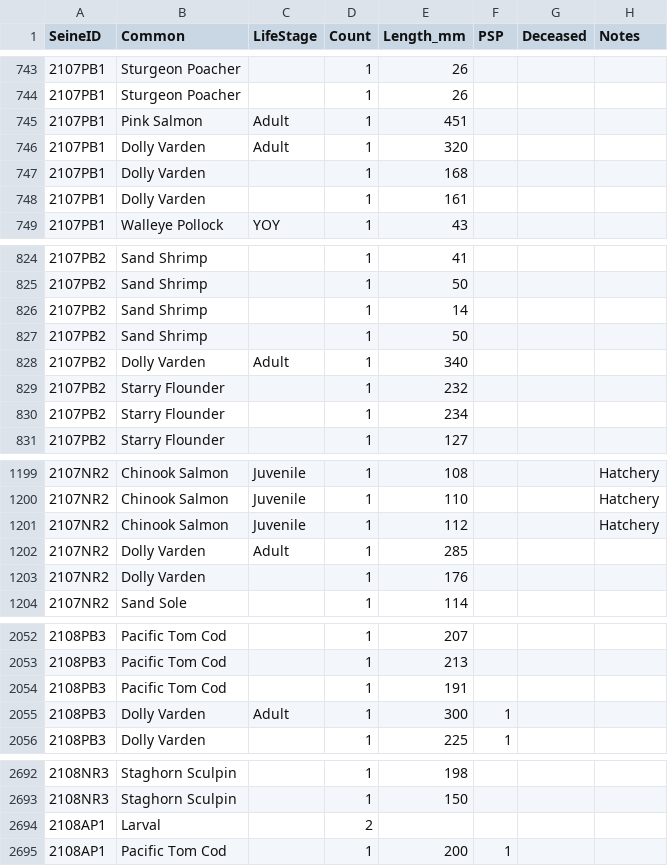
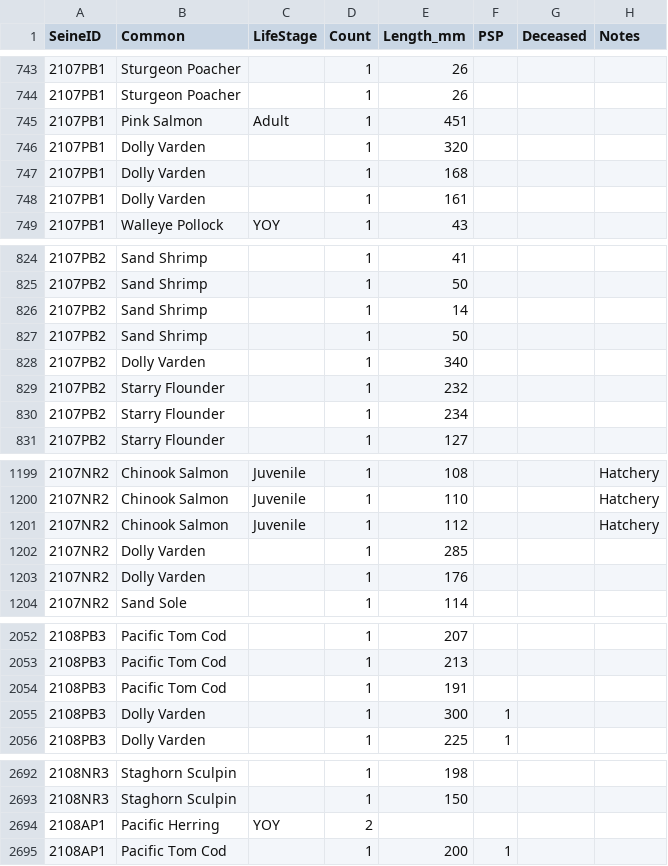
Before and after one commit to kbnerr/nearshore-fish, a CSV file: data/2021_kpfhp_fish.csv, drawn as a sheet; only a part is shown, gaps mark what is left out.

```diff
--- a/data/2021_kpfhp_fish.csv
+++ b/data/2021_kpfhp_fish.csv
@@ -745,3 +745,3 @@
 2107PB1,Pink Salmon,Adult,1,451,,,
-2107PB1,Dolly Varden,Adult,1,320,,,
+2107PB1,Dolly Varden,,1,320,,,
 2107PB1,Dolly Varden,,1,168,,,
@@ -827,3 +827,3 @@
 2107PB2,Sand Shrimp,,1,50,,,
-2107PB2,Dolly Varden,Adult,1,340,,,
+2107PB2,Dolly Varden,,1,340,,,
 2107PB2,Starry Flounder,,1,232,,,
@@ -1201,3 +1201,3 @@
 2107NR2,Chinook Salmon,Juvenile,1,112,,,Hatchery
-2107NR2,Dolly Varden,Adult,1,285,,,
+2107NR2,Dolly Varden,,1,285,,,
 2107NR2,Dolly Varden,,1,176,,,
@@ -2054,3 +2054,3 @@
 2108PB3,Pacific Tom Cod,,1,191,,,
-2108PB3,Dolly Varden,Adult,1,300,1,,
+2108PB3,Dolly Varden,,1,300,1,,
 2108PB3,Dolly Varden,,1,225,1,,
@@ -2693,3 +2693,3 @@
 2108NR3,Staghorn Sculpin,,1,150,,,
-2108AP1,Larval,,2,,,,
+2108AP1,Pacific Herring,YOY,2,,,,
 2108AP1,Pacific Tom Cod,,1,200,1,,
```
Also changed, not shown: data/species-list.csv, 9 other files.
